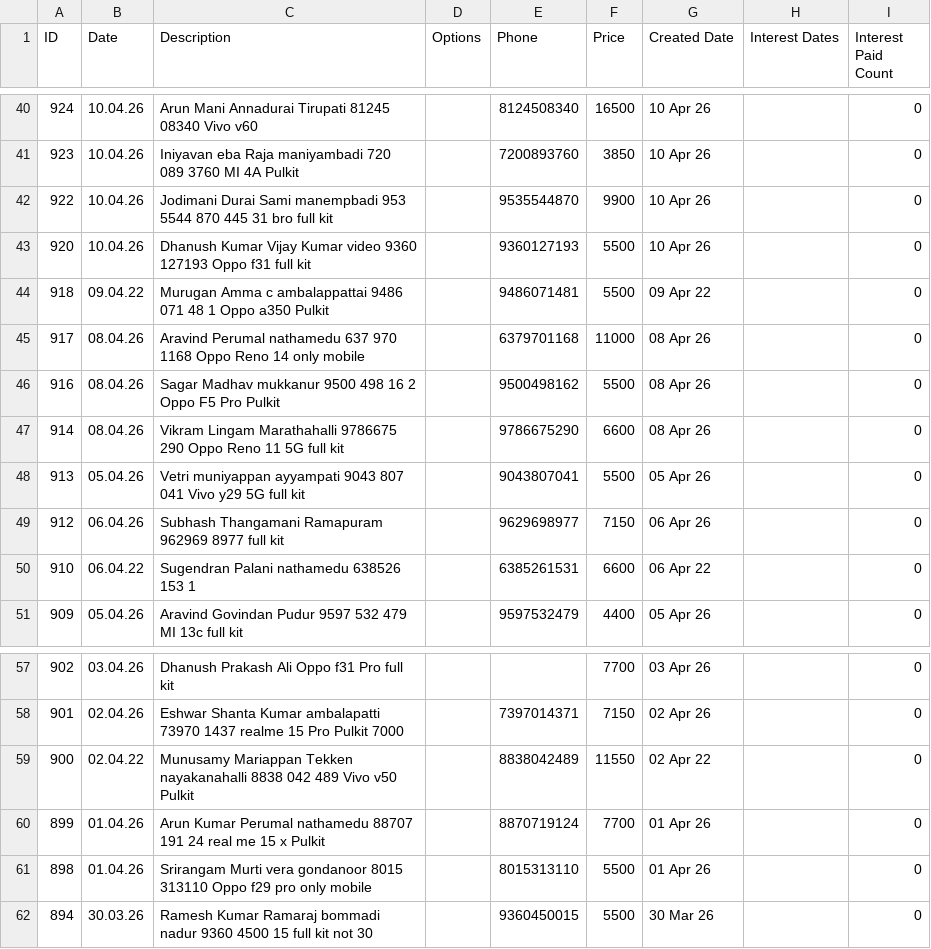
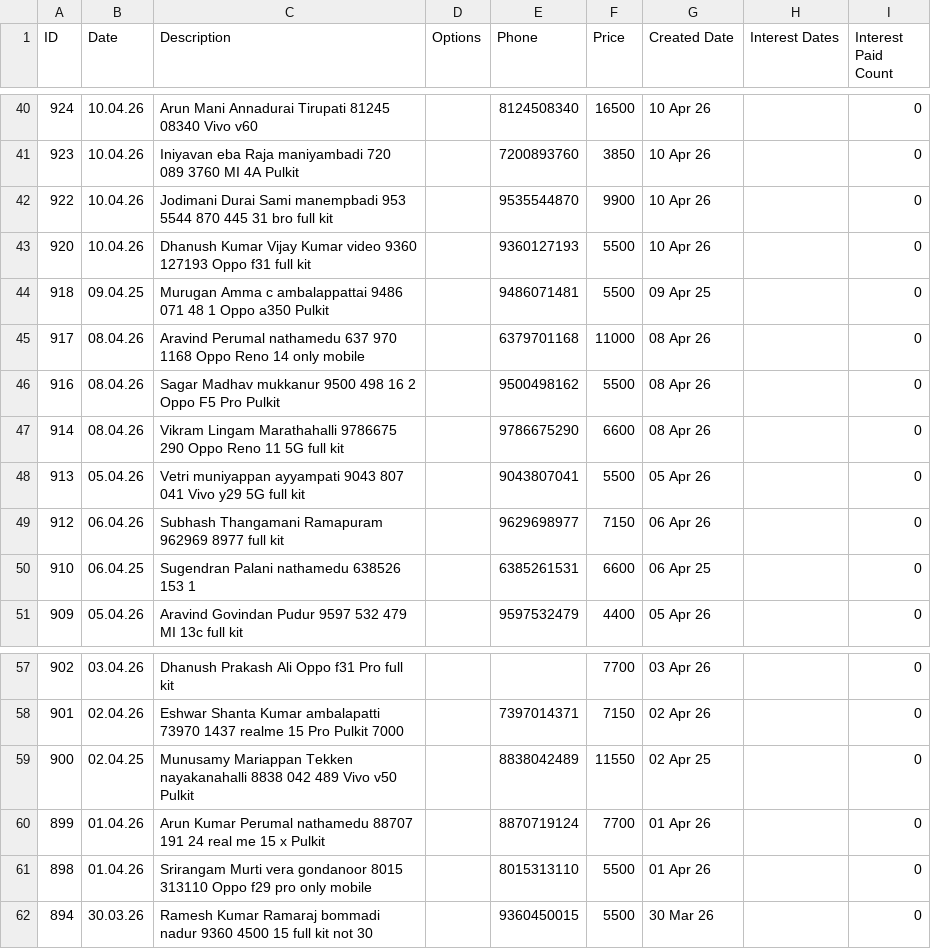
Before and after one commit to aiusaunitypeace-source/gadgets-manger-kdr-ags1637, a CSV file: records.csv, drawn as a sheet; only a part is shown, gaps mark what is left out; the diff covers the shown part only.

Commit message:
Fix 13 records: replace .22 year with .25 in Date and Created Date

```diff
--- a/records.csv
+++ b/records.csv
@@ -43,3 +43,3 @@
 "920","10.04.26","Dhanush Kumar Vijay Kumar video 9360 127193 Oppo f31 full kit","","9360127193","5500","10 Apr 26","","0"
-"918","09.04.22","Murugan Amma c ambalappattai 9486 071 48 1 Oppo a350 Pulkit","","9486071481","5500","09 Apr 22","","0"
+"918","09.04.25","Murugan Amma c ambalappattai 9486 071 48 1 Oppo a350 Pulkit","","9486071481","5500","09 Apr 25","","0"
 "917","08.04.26","Aravind Perumal nathamedu 637 970 1168 Oppo Reno 14 only mobile","","6379701168","11000","08 Apr 26","","0"
@@ -49,3 +49,3 @@
 "912","06.04.26","Subhash Thangamani Ramapuram 962969 8977 full kit","","9629698977","7150","06 Apr 26","","0"
-"910","06.04.22","Sugendran Palani nathamedu 638526 153 1","","6385261531","6600","06 Apr 22","","0"
+"910","06.04.25","Sugendran Palani nathamedu 638526 153 1","","6385261531","6600","06 Apr 25","","0"
 "909","05.04.26","Aravind Govindan Pudur 9597 532 479 MI 13c full kit","","9597532479","4400","05 Apr 26","","0"
@@ -58,3 +58,3 @@
 "901","02.04.26","Eshwar Shanta Kumar ambalapatti 73970 1437 realme 15 Pro Pulkit 7000","","7397014371","7150","02 Apr 26","","0"
-"900","02.04.22","Munusamy Mariappan Tekken nayakanahalli 8838 042 489 Vivo v50 Pulkit","","8838042489","11550","02 Apr 22","","0"
+"900","02.04.25","Munusamy Mariappan Tekken nayakanahalli 8838 042 489 Vivo v50 Pulkit","","8838042489","11550","02 Apr 25","","0"
 "899","01.04.26","Arun Kumar Perumal nathamedu 88707 191 24 real me 15 x Pulkit","","8870719124","7700","01 Apr 26","","0"
```
Also changed, not shown: 20 edited cells elsewhere in this file.
